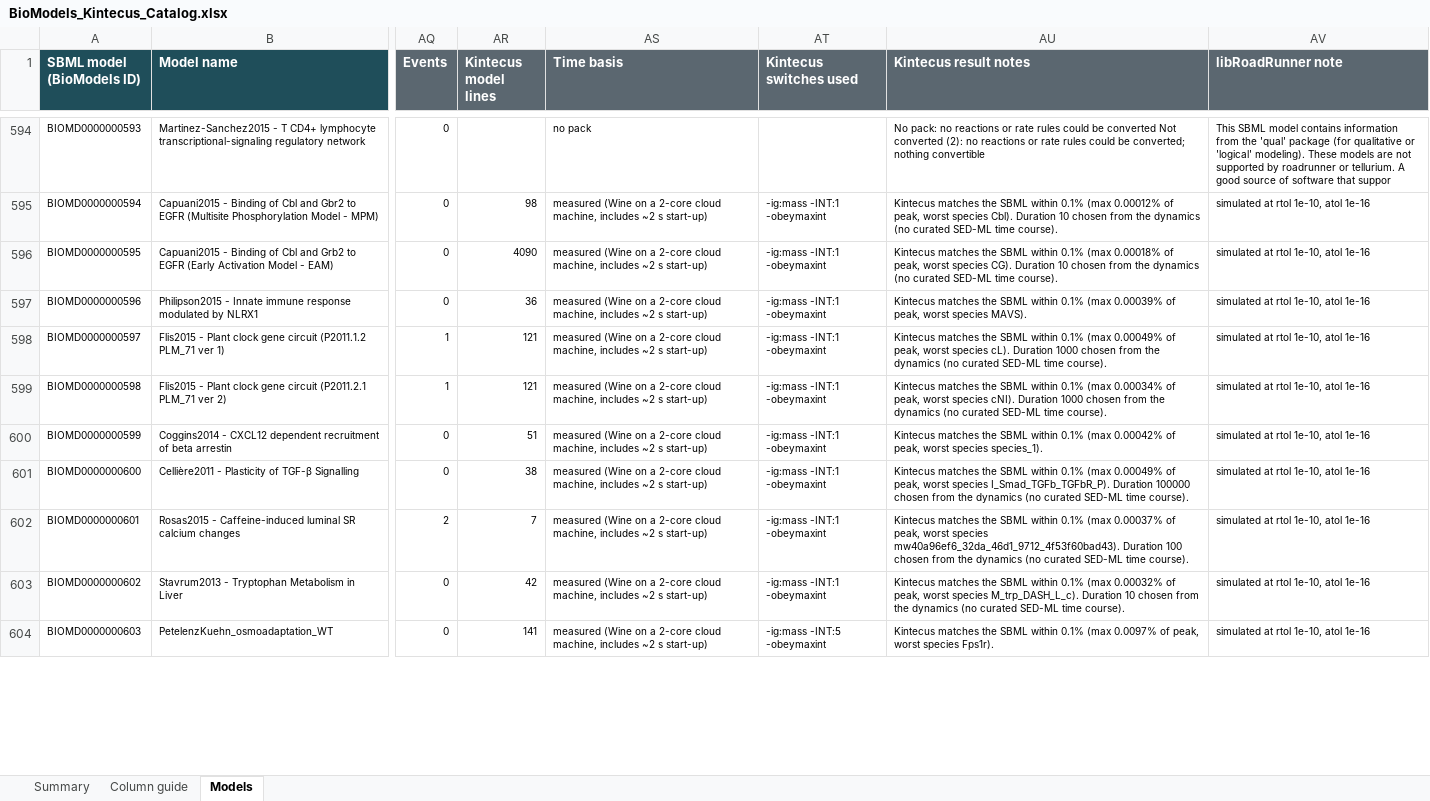
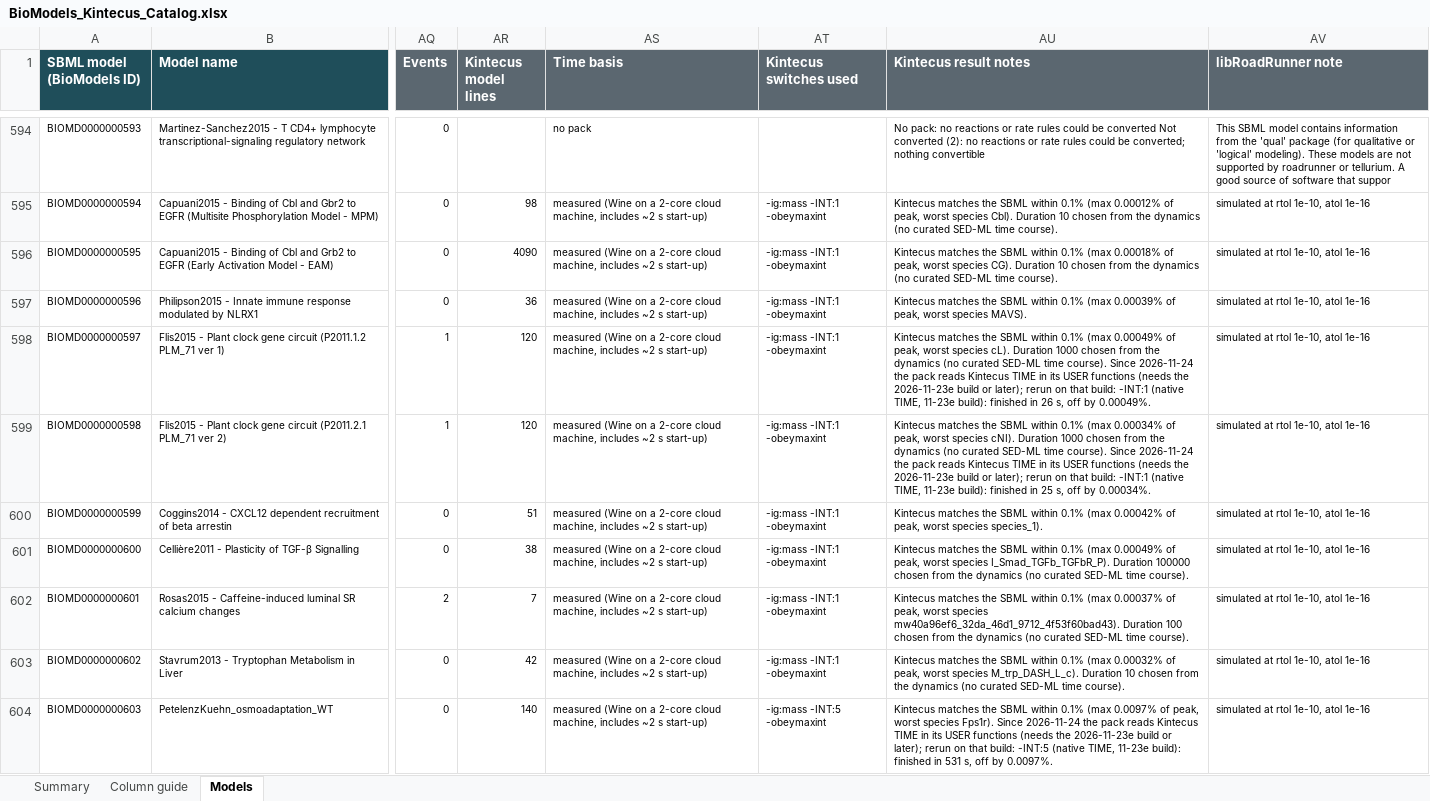
Before and after one commit to jianni10/SBML2Kintecus, an Excel workbook: biomodels/BioModels_Kintecus_Catalog.xlsx, sheet Models, drawn as a sheet; only a part is shown, gaps mark what is left out; values as stored, in another font and other column widths than the file's, no borders; conditional formats and table styles not drawn; the diff covers the shown part only; the diff names each change by its address in the sheet, - before the commit and + after, or states it on an @@ line.

```diff
--- a/biomodels/BioModels_Kintecus_Catalog.xlsx (sheet Models)
+++ b/biomodels/BioModels_Kintecus_Catalog.xlsx (sheet Models)
-AR598:AR599 (Kintecus model lines): 121
+AR598:AR599 (Kintecus model lines): 120
-AU598 (Kintecus result notes): …time course).
+AU598 (Kintecus result notes): …time course). Since 2026-11-24 the pack reads Kintecus TIME in its USER functions (needs the 2026-11-23e build or later); rerun on that build: -INT:1 (native TIME, 11-23e build): finished in 26 s, off by 0.00049%.
-AU599 (Kintecus result notes): …time course).
+AU599 (Kintecus result notes): …time course). Since 2026-11-24 the pack reads Kintecus TIME in its USER functions (needs the 2026-11-23e build or later); rerun on that build: -INT:1 (native TIME, 11-23e build): finished in 25 s, off by 0.00034%.
-AR604 (Kintecus model lines): 141
+AR604 (Kintecus model lines): 140
-AU604 (Kintecus result notes): …species Fps1r).
+AU604 (Kintecus result notes): …species Fps1r). Since 2026-11-24 the pack reads Kintecus TIME in its USER functions (needs the 2026-11-23e build or later); rerun on that build: -INT:5 (native TIME, 11-23e build): finished in 531 s, off by 0.0097%.
```
Also changed, not shown: 212 edited cells elsewhere in this sheet, 2 other files.
